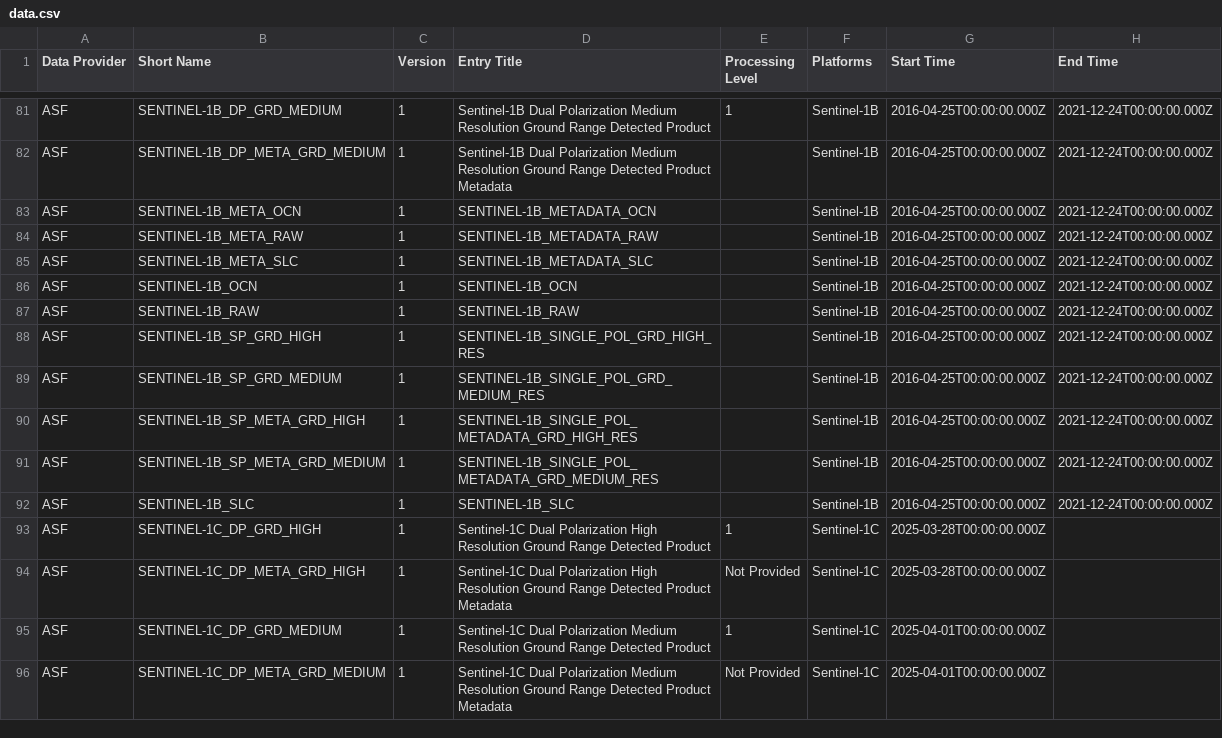
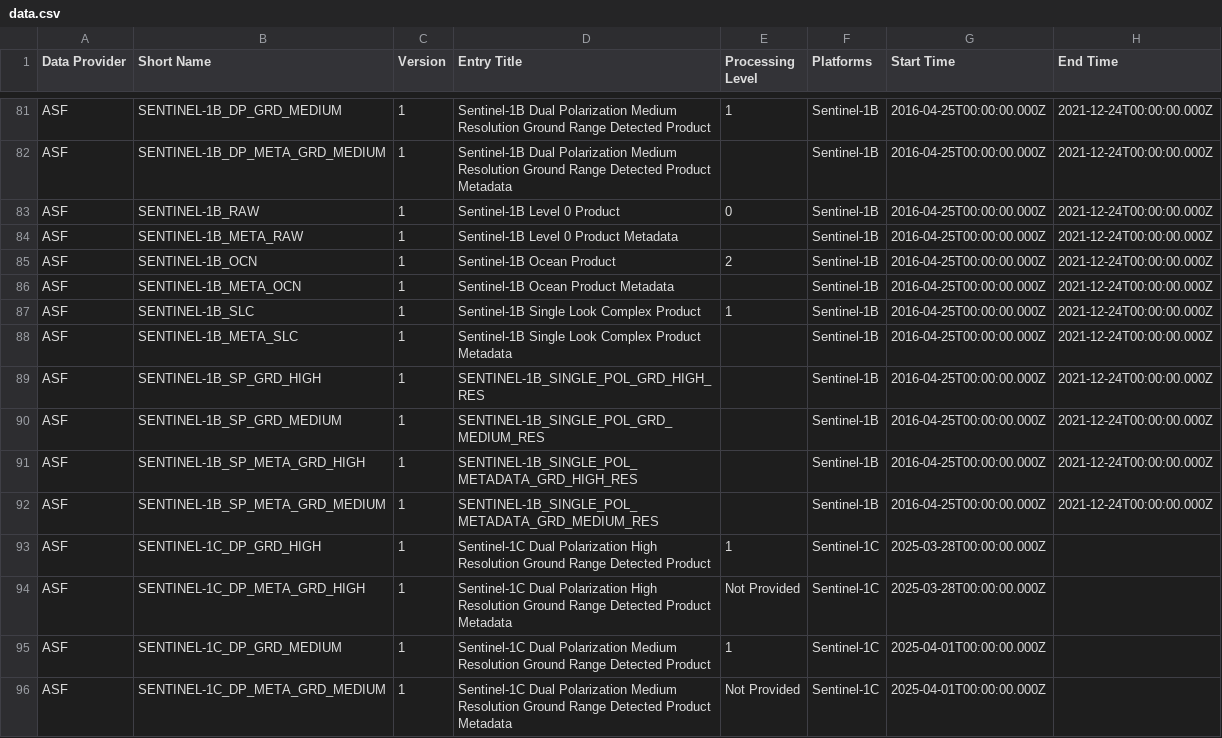
Before and after one commit to data-engineering-workshop/github-automation, a CSV file: data.csv, drawn as a sheet; only a part is shown, gaps mark what is left out.

```diff
--- a/data.csv
+++ b/data.csv
@@ -82,7 +82,8 @@ ASF,SENTINEL-1B_DP_GRD_MEDIUM,1,Sentinel-1B Dual Polarization Medium Resolution
 ASF,SENTINEL-1B_DP_META_GRD_MEDIUM,1,Sentinel-1B Dual Polarization Medium Resolution Ground Range Detected Product Metadata,,Sentinel-1B,2016-04-25T00:00:00.000Z,2021-12-24T00:00:00.000Z
-ASF,SENTINEL-1B_META_OCN,1,SENTINEL-1B_METADATA_OCN,,Sentinel-1B,2016-04-25T00:00:00.000Z,2021-12-24T00:00:00.000Z
-ASF,SENTINEL-1B_META_RAW,1,SENTINEL-1B_METADATA_RAW,,Sentinel-1B,2016-04-25T00:00:00.000Z,2021-12-24T00:00:00.000Z
-ASF,SENTINEL-1B_META_SLC,1,SENTINEL-1B_METADATA_SLC,,Sentinel-1B,2016-04-25T00:00:00.000Z,2021-12-24T00:00:00.000Z
-ASF,SENTINEL-1B_OCN,1,SENTINEL-1B_OCN,,Sentinel-1B,2016-04-25T00:00:00.000Z,2021-12-24T00:00:00.000Z
-ASF,SENTINEL-1B_RAW,1,SENTINEL-1B_RAW,,Sentinel-1B,2016-04-25T00:00:00.000Z,2021-12-24T00:00:00.000Z
+ASF,SENTINEL-1B_RAW,1,Sentinel-1B Level 0 Product,0,Sentinel-1B,2016-04-25T00:00:00.000Z,2021-12-24T00:00:00.000Z
+ASF,SENTINEL-1B_META_RAW,1,Sentinel-1B Level 0 Product Metadata,,Sentinel-1B,2016-04-25T00:00:00.000Z,2021-12-24T00:00:00.000Z
+ASF,SENTINEL-1B_OCN,1,Sentinel-1B Ocean Product,2,Sentinel-1B,2016-04-25T00:00:00.000Z,2021-12-24T00:00:00.000Z
+ASF,SENTINEL-1B_META_OCN,1,Sentinel-1B Ocean Product Metadata,,Sentinel-1B,2016-04-25T00:00:00.000Z,2021-12-24T00:00:00.000Z
+ASF,SENTINEL-1B_SLC,1,Sentinel-1B Single Look Complex Product,1,Sentinel-1B,2016-04-25T00:00:00.000Z,2021-12-24T00:00:00.000Z
+ASF,SENTINEL-1B_META_SLC,1,Sentinel-1B Single Look Complex Product Metadata,,Sentinel-1B,2016-04-25T00:00:00.000Z,2021-12-24T00:00:00.000Z
 ASF,SENTINEL-1B_SP_GRD_HIGH,1,SENTINEL-1B_SINGLE_POL_GRD_HIGH_RES,,Sentinel-1B,2016-04-25T00:00:00.000Z,2021-12-24T00:00:00.000Z
@@ -91,3 +92,2 @@ ASF,SENTINEL-1B_SP_META_GRD_HIGH,1,SENTINEL-1B_SINGLE_POL_METADATA_GRD_HIGH_RES,
 ASF,SENTINEL-1B_SP_META_GRD_MEDIUM,1,SENTINEL-1B_SINGLE_POL_METADATA_GRD_MEDIUM_RES,,Sentinel-1B,2016-04-25T00:00:00.000Z,2021-12-24T00:00:00.000Z
-ASF,SENTINEL-1B_SLC,1,SENTINEL-1B_SLC,,Sentinel-1B,2016-04-25T00:00:00.000Z,2021-12-24T00:00:00.000Z
 ASF,SENTINEL-1C_DP_GRD_HIGH,1,Sentinel-1C Dual Polarization High Resolution Ground Range Detected Product,1,Sentinel-1C,2025-03-28T00:00:00.000Z,
```
